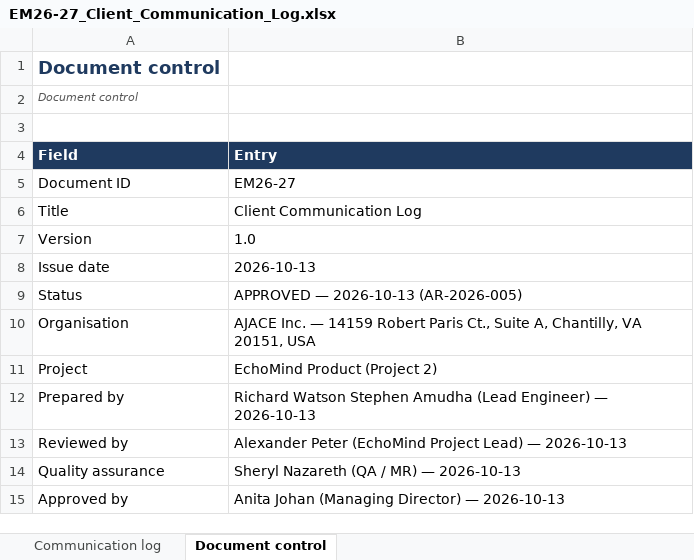
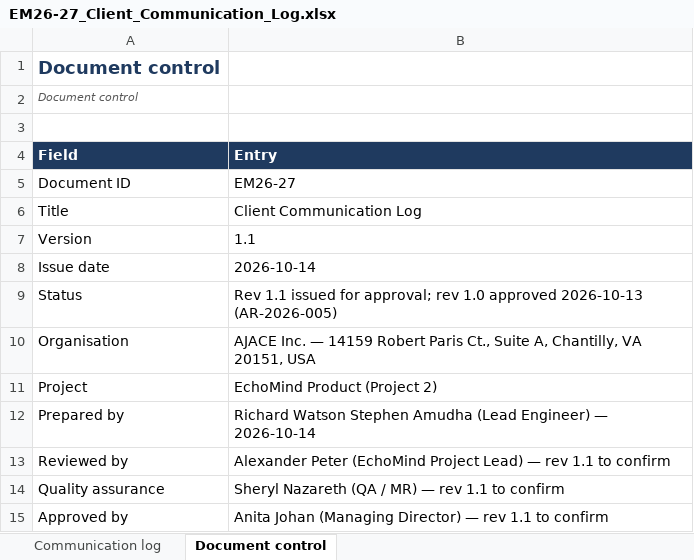
Before and after one commit to RW2523/echomind-enterprise, an Excel workbook: docs/EchoMind_Audit_2026-10-14_Project2/03_Communication_with_Client/EM26-27_Client_Communication_Log.xlsx, sheet Document control, drawn as a sheet; values as stored, in another font and other column widths than the file's, no borders; the diff names each change by its address in the sheet, - before the commit and + after, or states it on an @@ line.

```diff
--- a/docs/EchoMind_Audit_2026-10-14_Project2/03_Communication_with_Client/EM26-27_Client_Communication_Log.xlsx (sheet Document control)
+++ b/docs/EchoMind_Audit_2026-10-14_Project2/03_Communication_with_Client/EM26-27_Client_Communication_Log.xlsx (sheet Document control)
-B7 (Entry): 1.0
+B7 (Entry): 1.1
-B8 (Entry): 2026-10-13
+B8 (Entry): 2026-10-14
-B9 (Entry): APPROVED — 2026-10-13 (AR-2026-005)
+B9 (Entry): Rev 1.1 issued for approval; rev 1.0 approved 2026-10-13 (AR-2026-005)
-B12 (Entry): …Engineer) — 2026-10-13
+B12 (Entry): …Engineer) — 2026-10-14
-B13 (Entry): …Lead) — 2026-10-13
+B13 (Entry): …Lead) — rev 1.1 to confirm
-B14 (Entry): Sheryl Nazareth (QA / MR) — 2026-10-13
+B14 (Entry): Sheryl Nazareth (QA / MR) — rev 1.1 to confirm
-B15 (Entry): …Director) — 2026-10-13
+B15 (Entry): …Director) — rev 1.1 to confirm
```
Also changed, not shown: sheet Communication log, docs/EchoMind_Audit_2026-10-14_Project2/00_Evidence_Index.xlsx, 22 other files.
